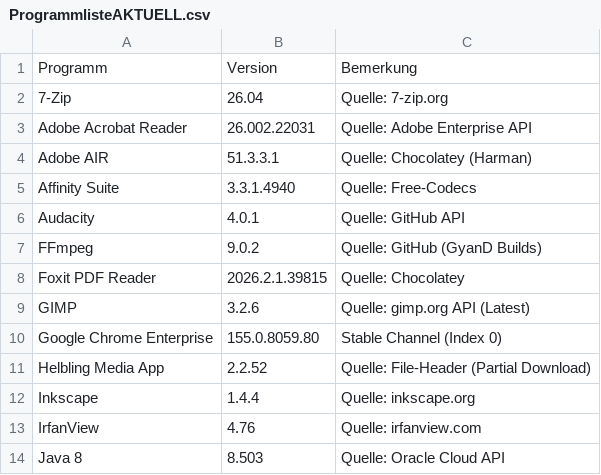
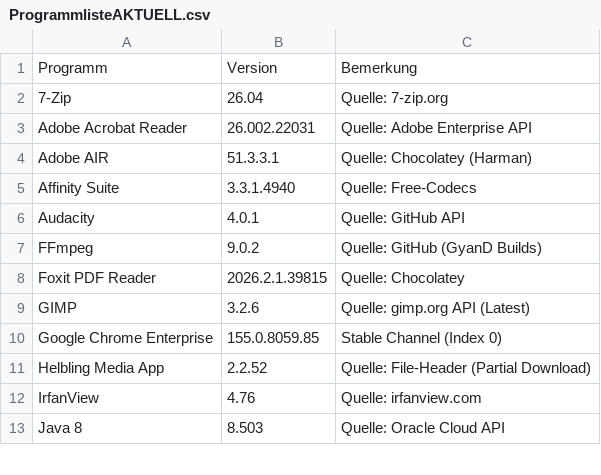
Before and after one commit to loufrance/Software-Monitor-v2, a CSV file: ProgrammlisteAKTUELL.csv, drawn as a sheet; only a part is shown.

```diff
--- a/ProgrammlisteAKTUELL.csv
+++ b/ProgrammlisteAKTUELL.csv
@@ -9,5 +9,4 @@
 "GIMP";"3.2.6";"Quelle: gimp.org API (Latest)"
-"Google Chrome Enterprise";"155.0.8059.80";"Stable Channel (Index 0)"
+"Google Chrome Enterprise";"155.0.8059.85";"Stable Channel (Index 0)"
 "Helbling Media App";"2.2.52";"Quelle: File-Header (Partial Download)"
-"Inkscape";"1.4.4";"Quelle: inkscape.org"
 "IrfanView";"4.76";"Quelle: irfanview.com"
```
